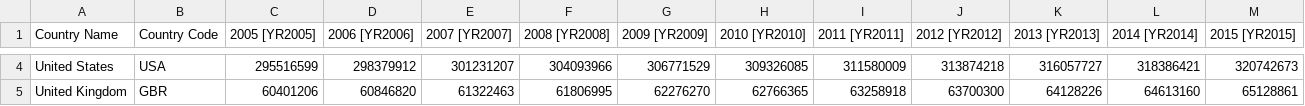
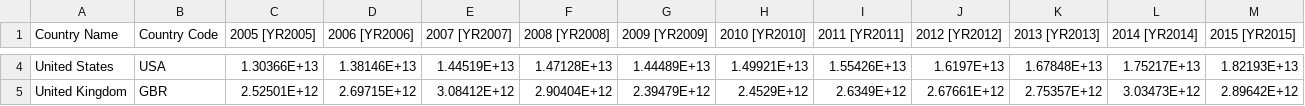
Before and after one commit to luluxu9466/currency-exchange, a CSV file: data_cleaning/gdp.csv, drawn as a sheet; only a part is shown, gaps mark what is left out; the diff covers the shown part only; the diff names each change by its address in the sheet, - before the commit and + after, or states it on an @@ line.

```diff
--- a/data_cleaning/gdp.csv
+++ b/data_cleaning/gdp.csv
-C4 (2005 [YR2005]): 295516599
+C4 (2005 [YR2005]): 1.30366E+13
-D4 (2006 [YR2006]): 298379912
+D4 (2006 [YR2006]): 1.38146E+13
-E4 (2007 [YR2007]): 301231207
+E4 (2007 [YR2007]): 1.44519E+13
-F4 (2008 [YR2008]): 304093966
+F4 (2008 [YR2008]): 1.47128E+13
-G4 (2009 [YR2009]): 306771529
+G4 (2009 [YR2009]): 1.44489E+13
-H4 (2010 [YR2010]): 309326085
+H4 (2010 [YR2010]): 1.49921E+13
-I4 (2011 [YR2011]): 311580009
+I4 (2011 [YR2011]): 1.55426E+13
-J4 (2012 [YR2012]): 313874218
+J4 (2012 [YR2012]): 1.6197E+13
-K4 (2013 [YR2013]): 316057727
+K4 (2013 [YR2013]): 1.67848E+13
-L4 (2014 [YR2014]): 318386421
+L4 (2014 [YR2014]): 1.75217E+13
-M4 (2015 [YR2015]): 320742673
+M4 (2015 [YR2015]): 1.82193E+13
-C5 (2005 [YR2005]): 60401206
+C5 (2005 [YR2005]): 2.52501E+12
-D5 (2006 [YR2006]): 60846820
+D5 (2006 [YR2006]): 2.69715E+12
-E5 (2007 [YR2007]): 61322463
+E5 (2007 [YR2007]): 3.08412E+12
-F5 (2008 [YR2008]): 61806995
+F5 (2008 [YR2008]): 2.90404E+12
-G5 (2009 [YR2009]): 62276270
+G5 (2009 [YR2009]): 2.39479E+12
-H5 (2010 [YR2010]): 62766365
+H5 (2010 [YR2010]): 2.4529E+12
-I5 (2011 [YR2011]): 63258918
+I5 (2011 [YR2011]): 2.6349E+12
-J5 (2012 [YR2012]): 63700300
+J5 (2012 [YR2012]): 2.67661E+12
-K5 (2013 [YR2013]): 64128226
+K5 (2013 [YR2013]): 2.75357E+12
-L5 (2014 [YR2014]): 64613160
+L5 (2014 [YR2014]): 3.03473E+12
-M5 (2015 [YR2015]): 65128861
+M5 (2015 [YR2015]): 2.89642E+12
```
Also changed, not shown: 22 edited cells elsewhere in this file, 2 other files.
